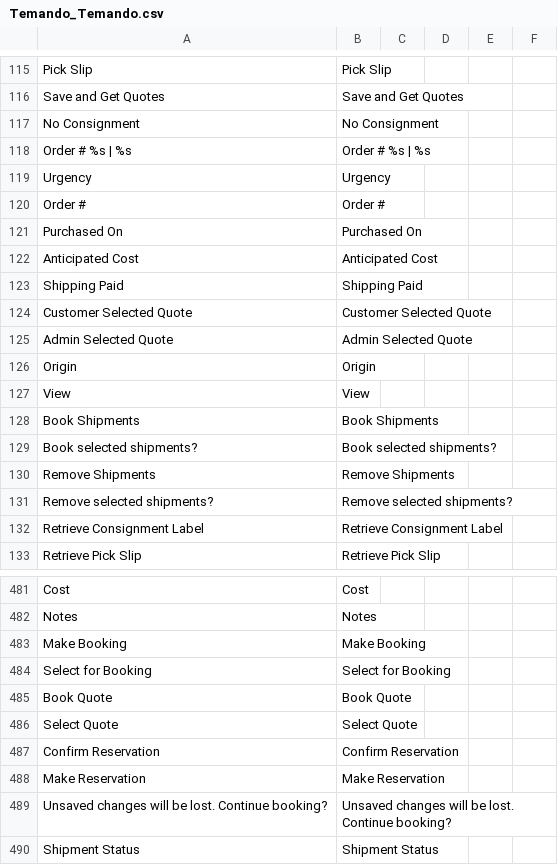
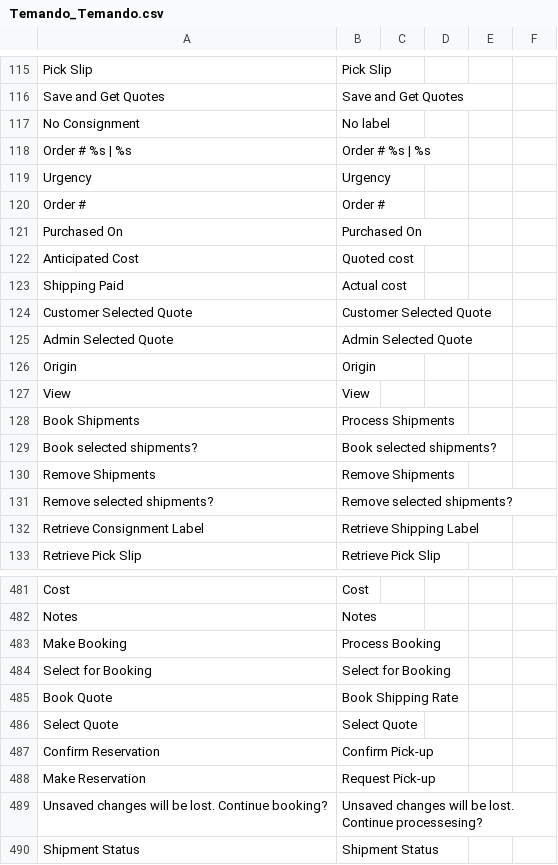
Before and after one commit to OpenMageModuleFostering/temando_temando, a CSV file: app/locale/en_US/Temando_Temando.csv, drawn as a sheet; only a part is shown, gaps mark what is left out; the diff covers the shown part only.

```diff
--- a/app/locale/en_US/Temando_Temando.csv
+++ b/app/locale/en_US/Temando_Temando.csv
@@ -116,3 +116,3 @@
 "Save and Get Quotes","Save and Get Quotes"
-"No Consignment","No Consignment"
+"No Consignment","No label"
 "Order # %s | %s","Order # %s | %s"
@@ -121,4 +121,4 @@
 "Purchased On","Purchased On"
-"Anticipated Cost","Anticipated Cost"
-"Shipping Paid","Shipping Paid"
+"Anticipated Cost","Quoted cost"
+"Shipping Paid","Actual cost"
 "Customer Selected Quote","Customer Selected Quote"
@@ -127,3 +127,3 @@
 "View","View"
-"Book Shipments","Book Shipments"
+"Book Shipments","Process Shipments"
 "Book selected shipments?","Book selected shipments?"
@@ -131,3 +131,3 @@
 "Remove selected shipments?","Remove selected shipments?"
-"Retrieve Consignment Label","Retrieve Consignment Label"
+"Retrieve Consignment Label","Retrieve Shipping Label"
 "Retrieve Pick Slip","Retrieve Pick Slip"
@@ -482,9 +482,9 @@
 "Notes","Notes"
-"Make Booking","Make Booking"
+"Make Booking","Process Booking"
 "Select for Booking","Select for Booking"
-"Book Quote","Book Quote"
+"Book Quote","Book Shipping Rate"
 "Select Quote","Select Quote"
-"Confirm Reservation","Confirm Reservation"
-"Make Reservation","Make Reservation"
-"Unsaved changes will be lost. Continue booking?","Unsaved changes will be lost. Continue booking?"
+"Confirm Reservation","Confirm Pick-up"
+"Make Reservation","Request Pick-up"
+"Unsaved changes will be lost. Continue booking?","Unsaved changes will be lost. Continue processesing?"
 "Shipment Status","Shipment Status"
```
Also changed, not shown: 1 added row and 25 edited cells elsewhere in this file, 16 other files.
